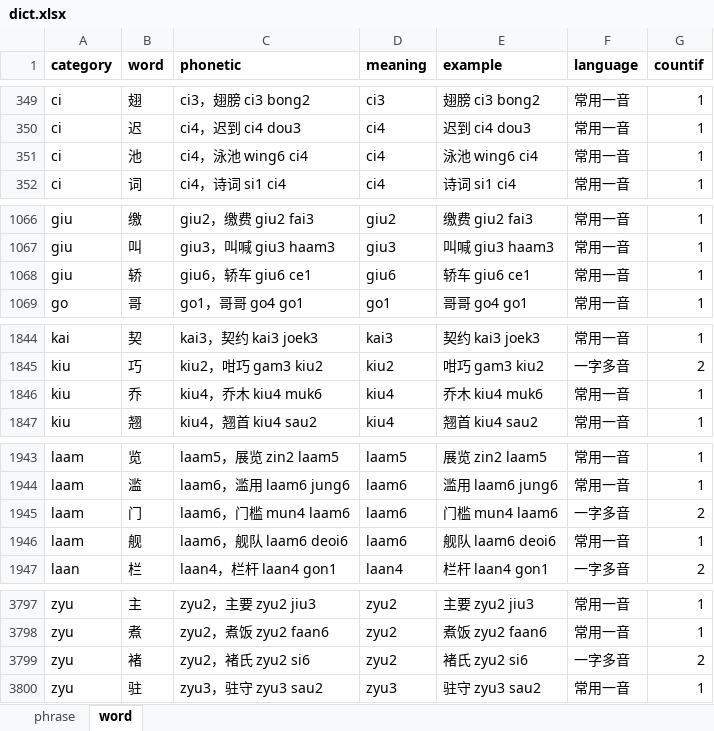
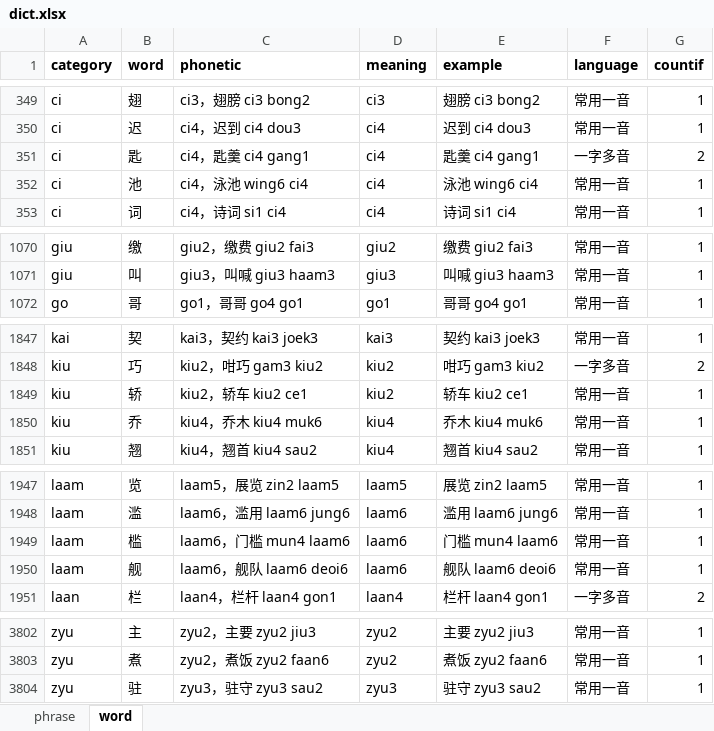
Before and after one commit to viewnn/wordcards, an Excel workbook: dict.xlsx, sheet word, drawn as a sheet; only a part is shown, gaps mark what is left out; values as stored, in another font and other column widths than the file's, no borders; removed rows and columns are numbered as before the commit, all else as after; the diff covers the shown part only; the diff names each change by its address in the sheet, - before the commit and + after, or states it on an @@ line.

```diff
--- a/dict.xlsx (sheet word)
+++ b/dict.xlsx (sheet word)
+row 351: ci | 匙 | ci4，匙羹 ci4 gang1 | ci4 | 匙羹 ci4 gang1 | 一字多音 | 2
-row 1068: giu | 轿 | giu6，轿车 giu6 ce1 | giu6 | 轿车 giu6 ce1 | 常用一音 | 1
+row 1849: kiu | 轿 | kiu2，轿车 kiu2 ce1 | kiu2 | 轿车 kiu2 ce1 | 常用一音 | 1
-B1949 (word): 门
+B1949 (word): 槛
-F1949 (language): 一字多音
+F1949 (language): 常用一音
-G1949 (countif): 2
+G1949 (countif): 1
-row 3799: zyu | 褚 | zyu2，褚氏 zyu2 si6 | zyu2 | 褚氏 zyu2 si6 | 一字多音 | 2
```
Also changed, not shown: 4 added rows and 20 edited cells elsewhere in this sheet, formulas that keep their value.
